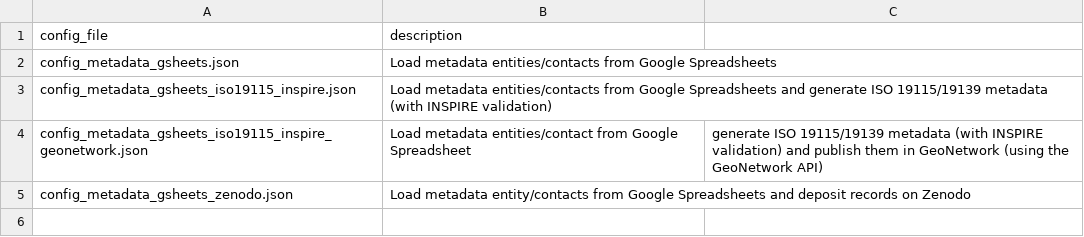
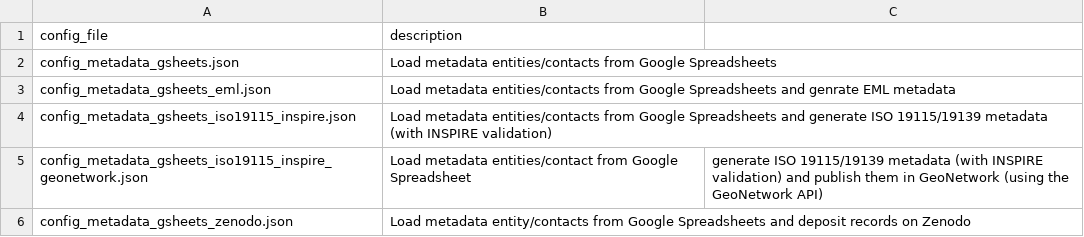
Before and after one commit to r-geoflow/geoflow, a CSV file: inst/extdata/workflows/workflows.csv, drawn as a sheet.

```diff
--- a/inst/extdata/workflows/workflows.csv
+++ b/inst/extdata/workflows/workflows.csv
@@ -2,2 +2,3 @@ config_file,description
 config_metadata_gsheets.json,Load metadata entities/contacts from Google Spreadsheets
+config_metadata_gsheets_eml.json, Load metadata entities/contacts from Google Spreadsheets and genrate EML metadata
 config_metadata_gsheets_iso19115_inspire.json,Load metadata entities/contacts from Google Spreadsheets and generate ISO 19115/19139 metadata (with INSPIRE validation)
```
Also changed, not shown: 2 other files.
